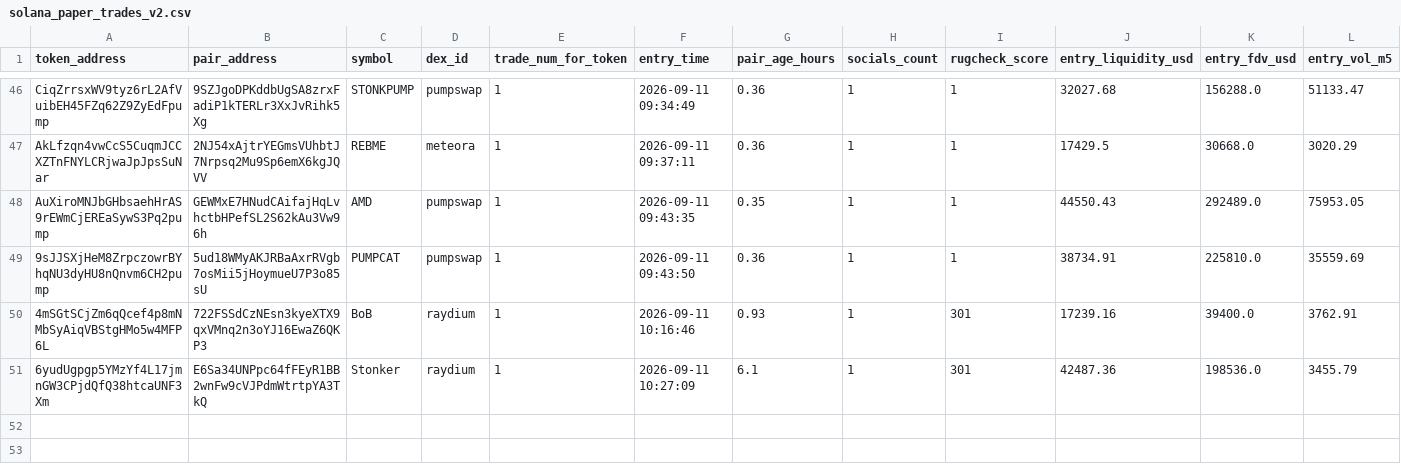
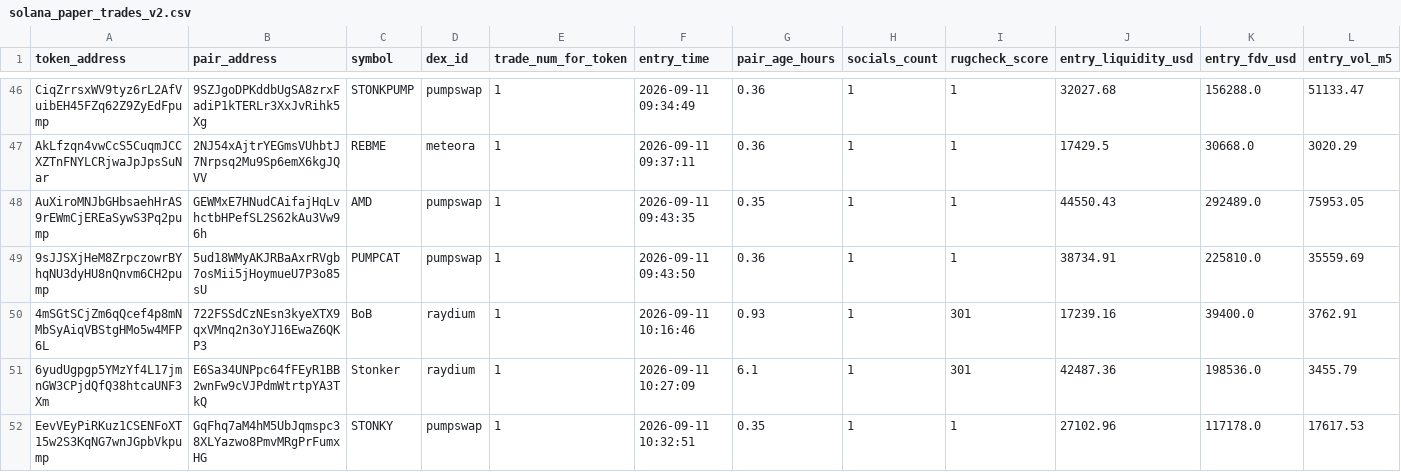
Before and after one commit to Jubosaurus/solana-meme-paperbot, a CSV file: solana_paper_trades_v2.csv, drawn as a sheet; only a part is shown, gaps mark what is left out; rows hold the shown columns only; the diff names each change by its address in the sheet, - before the commit and + after, or states it on an @@ line.

```diff
--- a/solana_paper_trades_v2.csv
+++ b/solana_paper_trades_v2.csv
+row 52: EevVEyPiRKuz1CSENFoXT15w2S3KqNG7wnJGpbVkpump | GqFhq7aM4hM5UbJqmspc38XLYazwo8PmvMRgPrFumxHG | STONKY | pumpswap | 1 | 2026-09-11 10:32:51 | 0.35 | 1 | 1 | 27102.96 | 117178.0 | 17617.53
```
Also changed, not shown: rejected_rugs_tracking.csv.
